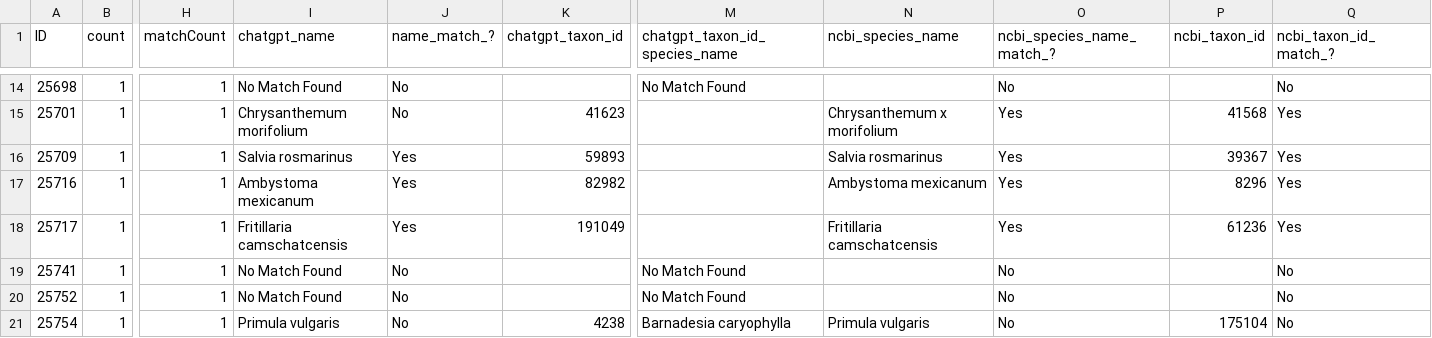
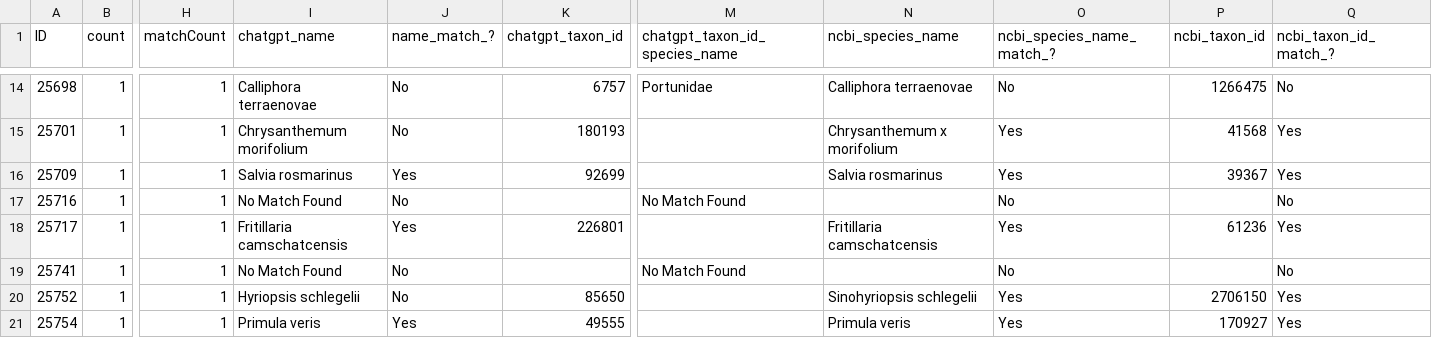
Before and after one commit to glygener/llm-metadata-mapping, a CSV file: data/with_mapping_names/chatgpt_matched_with_mapping_names.csv, drawn as a sheet; only a part is shown, gaps mark what is left out; the diff covers the shown part only; the diff names each change by its address in the sheet, - before the commit and + after, or states it on an @@ line.

Commit message:
Add back taxon ID prompt details

```diff
--- a/data/with_mapping_names/chatgpt_matched_with_mapping_names.csv
+++ b/data/with_mapping_names/chatgpt_matched_with_mapping_names.csv
-I14 (chatgpt_name): No Match Found
+I14 (chatgpt_name): Calliphora terraenovae
-K14 (chatgpt_taxon_id): (empty)
+K14 (chatgpt_taxon_id): 6757
-M14 (chatgpt_taxon_id_species_name): No Match Found
+M14 (chatgpt_taxon_id_species_name): Portunidae
-N14 (ncbi_species_name): (empty)
+N14 (ncbi_species_name): Calliphora terraenovae
-P14 (ncbi_taxon_id): (empty)
+P14 (ncbi_taxon_id): 1266475
-K15 (chatgpt_taxon_id): 41623
+K15 (chatgpt_taxon_id): 180193
-K16 (chatgpt_taxon_id): 59893
+K16 (chatgpt_taxon_id): 92699
-I17 (chatgpt_name): Ambystoma mexicanum
+I17 (chatgpt_name): No Match Found
-J17 (name_match_?): Yes
+J17 (name_match_?): No
-K17 (chatgpt_taxon_id): 82982
+K17 (chatgpt_taxon_id): (empty)
-M17 (chatgpt_taxon_id_species_name): (empty)
+M17 (chatgpt_taxon_id_species_name): No Match Found
-N17 (ncbi_species_name): Ambystoma mexicanum
+N17 (ncbi_species_name): (empty)
-O17 (ncbi_species_name_match_?): Yes
+O17 (ncbi_species_name_match_?): No
-P17 (ncbi_taxon_id): 8296
+P17 (ncbi_taxon_id): (empty)
-Q17 (ncbi_taxon_id_match_?): Yes
+Q17 (ncbi_taxon_id_match_?): No
-K18 (chatgpt_taxon_id): 191049
+K18 (chatgpt_taxon_id): 226801
-I20 (chatgpt_name): No Match Found
+I20 (chatgpt_name): Hyriopsis schlegelii
-K20 (chatgpt_taxon_id): (empty)
+K20 (chatgpt_taxon_id): 85650
-M20 (chatgpt_taxon_id_species_name): No Match Found
+M20 (chatgpt_taxon_id_species_name): (empty)
-N20 (ncbi_species_name): (empty)
+N20 (ncbi_species_name): Sinohyriopsis schlegelii
-O20:O21 (ncbi_species_name_match_?): No
+O20:O21 (ncbi_species_name_match_?): Yes
-P20 (ncbi_taxon_id): (empty)
+P20 (ncbi_taxon_id): 2706150
-Q20:Q21 (ncbi_taxon_id_match_?): No
+Q20:Q21 (ncbi_taxon_id_match_?): Yes
-I21 (chatgpt_name): Primula vulgaris
+I21 (chatgpt_name): Primula veris
-J21 (name_match_?): No
+J21 (name_match_?): Yes
-K21 (chatgpt_taxon_id): 4238
+K21 (chatgpt_taxon_id): 49555
-M21 (chatgpt_taxon_id_species_name): Barnadesia caryophylla
+M21 (chatgpt_taxon_id_species_name): (empty)
-N21 (ncbi_species_name): Primula vulgaris
+N21 (ncbi_species_name): Primula veris
-P21 (ncbi_taxon_id): 175104
+P21 (ncbi_taxon_id): 170927
```
Also changed, not shown: 29 edited cells elsewhere in this file, 1 other file.
